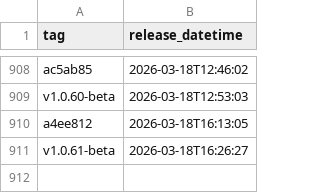
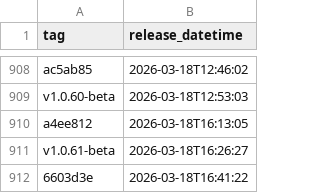
Before and after one commit to NHSDigital/eps-aws-dashboards, a CSV file: _data/dev_deployments.csv, drawn as a sheet; only a part is shown, gaps mark what is left out; the diff names each change by its address in the sheet, - before the commit and + after, or states it on an @@ line.

```diff
--- a/_data/dev_deployments.csv
+++ b/_data/dev_deployments.csv
+row 912: 6603d3e | 2026-03-18T16:41:22
```
Also changed, not shown: 1 other file.
